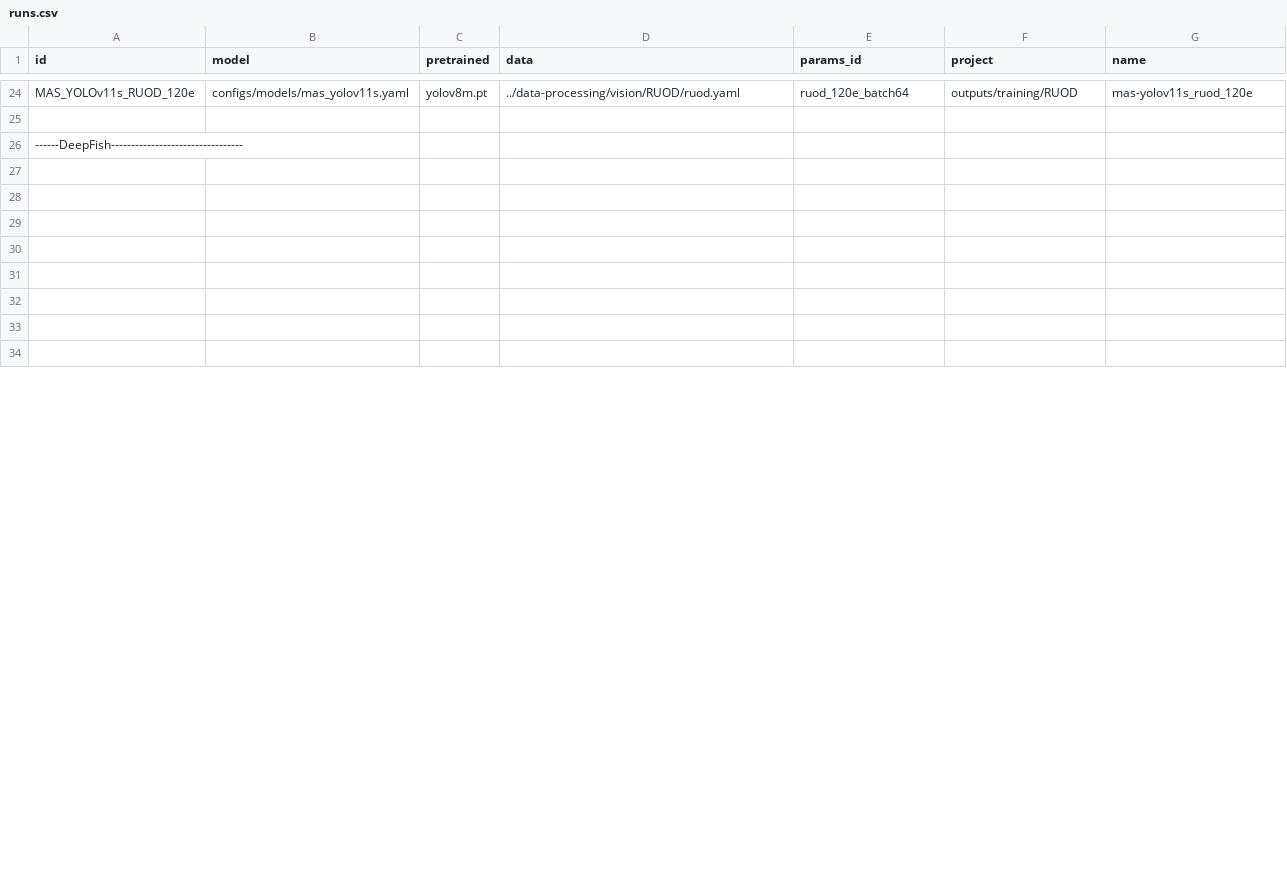
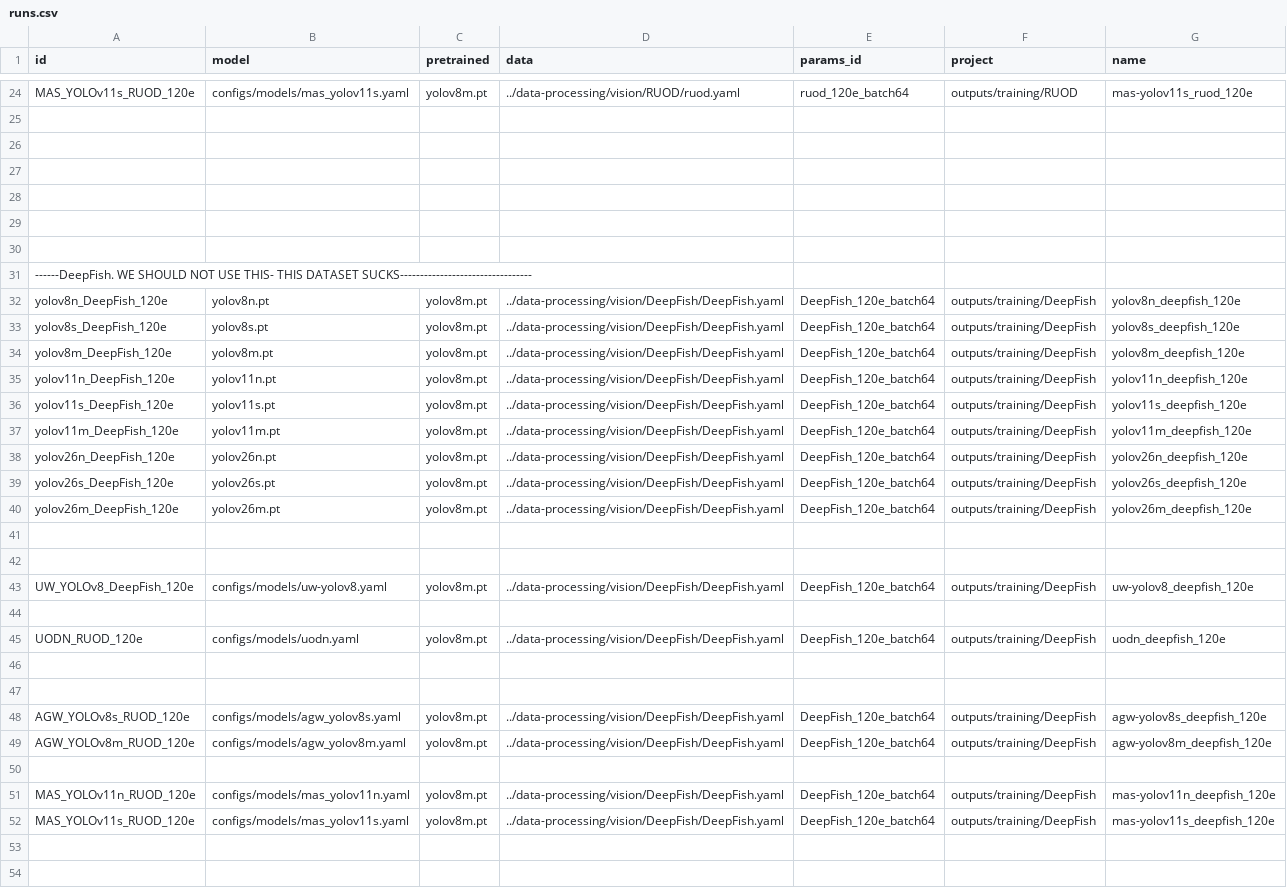
Before and after one commit to bangkorkor/aquaculture-perception, a CSV file: object-detection/runs.csv, drawn as a sheet; only a part is shown, gaps mark what is left out; the shorter side is filled out with more unchanged rows; the diff covers the shown part only.

Commit message:
New dataset configured

```diff
--- a/object-detection/runs.csv
+++ b/object-detection/runs.csv
@@ -25,3 +25,29 @@ MAS_YOLOv11s_RUOD_120e,configs/models/mas_yolov11s.yaml,yolov8m.pt,../data-proce
 
-------DeepFish---------------------------------
+
+
+
+
+
+------DeepFish. WE SHOULD NOT USE THIS- THIS DATASET SUCKS---------------------------------
+yolov8n_DeepFish_120e,yolov8n.pt,yolov8m.pt,../data-processing/vision/DeepFish/DeepFish.yaml,DeepFish_120e_batch64,outputs/training/DeepFish,yolov8n_deepfish_120e
+yolov8s_DeepFish_120e,yolov8s.pt,yolov8m.pt,../data-processing/vision/DeepFish/DeepFish.yaml,DeepFish_120e_batch64,outputs/training/DeepFish,yolov8s_deepfish_120e
+yolov8m_DeepFish_120e,yolov8m.pt,yolov8m.pt,../data-processing/vision/DeepFish/DeepFish.yaml,DeepFish_120e_batch64,outputs/training/DeepFish,yolov8m_deepfish_120e
+yolov11n_DeepFish_120e,yolov11n.pt,yolov8m.pt,../data-processing/vision/DeepFish/DeepFish.yaml,DeepFish_120e_batch64,outputs/training/DeepFish,yolov11n_deepfish_120e
+yolov11s_DeepFish_120e,yolov11s.pt,yolov8m.pt,../data-processing/vision/DeepFish/DeepFish.yaml,DeepFish_120e_batch64,outputs/training/DeepFish,yolov11s_deepfish_120e
+yolov11m_DeepFish_120e,yolov11m.pt,yolov8m.pt,../data-processing/vision/DeepFish/DeepFish.yaml,DeepFish_120e_batch64,outputs/training/DeepFish,yolov11m_deepfish_120e
+yolov26n_DeepFish_120e,yolov26n.pt,yolov8m.pt,../data-processing/vision/DeepFish/DeepFish.yaml,DeepFish_120e_batch64,outputs/training/DeepFish,yolov26n_deepfish_120e
+yolov26s_DeepFish_120e,yolov26s.pt,yolov8m.pt,../data-processing/vision/DeepFish/DeepFish.yaml,DeepFish_120e_batch64,outputs/training/DeepFish,yolov26s_deepfish_120e
+yolov26m_DeepFish_120e,yolov26m.pt,yolov8m.pt,../data-processing/vision/DeepFish/DeepFish.yaml,DeepFish_120e_batch64,outputs/training/DeepFish,yolov26m_deepfish_120e
+
+
+UW_YOLOv8_DeepFish_120e,configs/models/uw-yolov8.yaml,yolov8m.pt,../data-processing/vision/DeepFish/DeepFish.yaml,DeepFish_120e_batch64,outputs/training/DeepFish,uw-yolov8_deepfish_120e
+
+UODN_RUOD_120e,configs/models/uodn.yaml,yolov8m.pt,../data-processing/vision/DeepFish/DeepFish.yaml,DeepFish_120e_batch64,outputs/training/DeepFish,uodn_deepfish_120e
+
+
+AGW_YOLOv8s_RUOD_120e,configs/models/agw_yolov8s.yaml,yolov8m.pt,../data-processing/vision/DeepFish/DeepFish.yaml,DeepFish_120e_batch64,outputs/training/DeepFish,agw-yolov8s_deepfish_120e
+AGW_YOLOv8m_RUOD_120e,configs/models/agw_yolov8m.yaml,yolov8m.pt,../data-processing/vision/DeepFish/DeepFish.yaml,DeepFish_120e_batch64,outputs/training/DeepFish,agw-yolov8m_deepfish_120e
+
+MAS_YOLOv11n_RUOD_120e,configs/models/mas_yolov11n.yaml,yolov8m.pt,../data-processing/vision/DeepFish/DeepFish.yaml,DeepFish_120e_batch64,outputs/training/DeepFish,mas-yolov11n_deepfish_120e
+MAS_YOLOv11s_RUOD_120e,configs/models/mas_yolov11s.yaml,yolov8m.pt,../data-processing/vision/DeepFish/DeepFish.yaml,DeepFish_120e_batch64,outputs/training/DeepFish,mas-yolov11s_deepfish_120e
 
```
Also changed, not shown: 1 edited cell elsewhere in this file, 3 other files.
